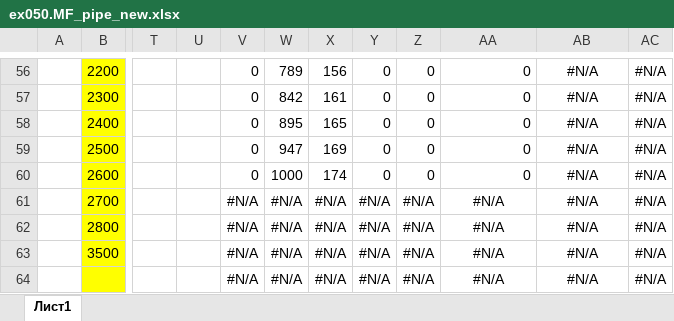
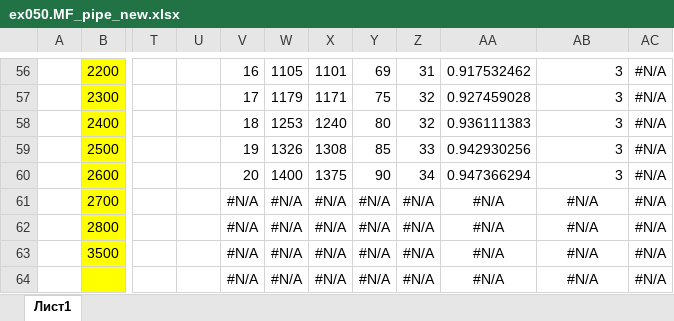
Before and after one commit to unifloc/unifloc_vba, an Excel workbook: exercises/excercises/ex050.MF_pipe_new.xlsx, sheet Лист1, drawn as a sheet; only a part is shown, gaps mark what is left out; values as stored, in another font and other column widths than the file's, no borders; charts and pictures not drawn; the diff covers the shown part only; the diff names each change by its address in the sheet, - before the commit and + after, or states it on an @@ line.

```diff
--- a/exercises/excercises/ex050.MF_pipe_new.xlsx (sheet Лист1)
+++ b/exercises/excercises/ex050.MF_pipe_new.xlsx (sheet Лист1)
-V56: 0
+V56: 16
-W56: 789
+W56: 1105
-X56: 156
+X56: 1101
-Y56: 0
+Y56: 69
-Z56: 0
+Z56: 31
-AA56: 0
+AA56: 0.917532462
-AB56:AB60: #N/A
+AB56:AB60: 3
-AB56:AB60 alignment: center
+AB56:AB60 alignment: right
-V57: 0
+V57: 17
-W57: 842
+W57: 1179
-X57: 161
+X57: 1171
-Y57: 0
+Y57: 75
-Z57:Z58: 0
+Z57:Z58: 32
-AA57: 0
+AA57: 0.927459028
-V58: 0
+V58: 18
-W58: 895
+W58: 1253
-X58: 165
+X58: 1240
-Y58: 0
+Y58: 80
-AA58: 0
+AA58: 0.936111383
-V59: 0
+V59: 19
-W59: 947
+W59: 1326
-X59: 169
+X59: 1308
-Y59: 0
+Y59: 85
-Z59: 0
+Z59: 33
-AA59: 0
+AA59: 0.942930256
-V60: 0
+V60: 20
-W60: 1000
+W60: 1400
-X60: 174
+X60: 1375
-Y60: 0
+Y60: 90
-Z60: 0
+Z60: 34
-AA60: 0
+AA60: 0.947366294
```
Also changed, not shown: 133 edited cells and cell formats elsewhere in this sheet, charts or pictures, 3 other files.
